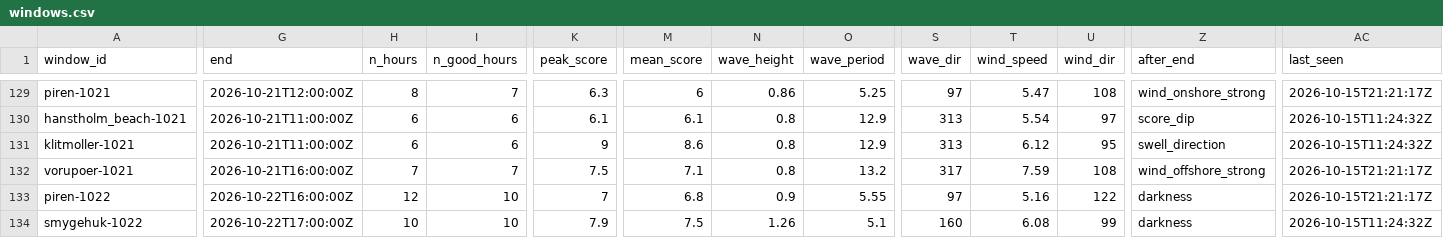
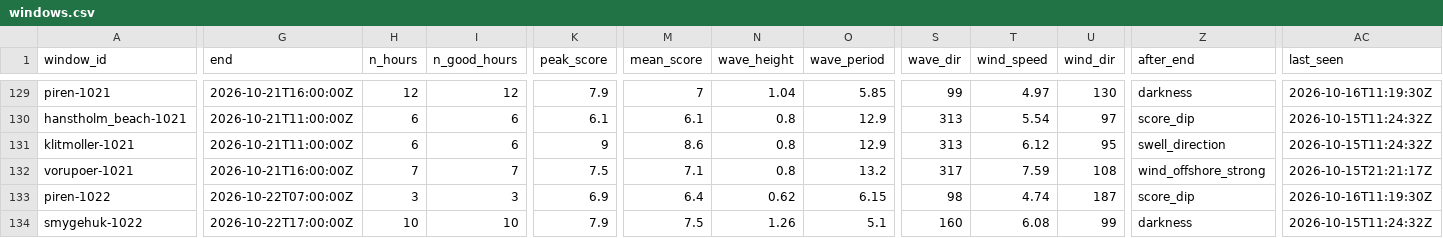
Before and after one commit to Jallen1998/surf-forecasting, a CSV file: state/windows.csv, drawn as a sheet; only a part is shown, gaps mark what is left out; the diff covers the shown part only; the diff names each change by its address in the sheet, - before the commit and + after, or states it on an @@ line.

```diff
--- a/state/windows.csv
+++ b/state/windows.csv
-G129 (end): 2026-10-21T12:00:00Z
+G129 (end): 2026-10-21T16:00:00Z
-H129 (n_hours): 8
+H129 (n_hours): 12
-I129 (n_good_hours): 7
+I129 (n_good_hours): 12
-K129 (peak_score): 6.3
+K129 (peak_score): 7.9
-M129 (mean_score): 6
+M129 (mean_score): 7
-N129 (wave_height): 0.86
+N129 (wave_height): 1.04
-O129 (wave_period): 5.25
+O129 (wave_period): 5.85
-S129 (wave_dir): 97
+S129 (wave_dir): 99
-T129 (wind_speed): 5.47
+T129 (wind_speed): 4.97
-U129 (wind_dir): 108
+U129 (wind_dir): 130
-Z129 (after_end): wind_onshore_strong
+Z129 (after_end): darkness
-AC129 (last_seen): 2026-10-15T21:21:17Z
+AC129 (last_seen): 2026-10-16T11:19:30Z
-G133 (end): 2026-10-22T16:00:00Z
+G133 (end): 2026-10-22T07:00:00Z
-H133 (n_hours): 12
+H133 (n_hours): 3
-I133 (n_good_hours): 10
+I133 (n_good_hours): 3
-K133 (peak_score): 7
+K133 (peak_score): 6.9
-M133 (mean_score): 6.8
+M133 (mean_score): 6.4
-N133 (wave_height): 0.9
+N133 (wave_height): 0.62
-O133 (wave_period): 5.55
+O133 (wave_period): 6.15
-S133 (wave_dir): 97
+S133 (wave_dir): 98
-T133 (wind_speed): 5.16
+T133 (wind_speed): 4.74
-U133 (wind_dir): 122
+U133 (wind_dir): 187
-Z133 (after_end): darkness
+Z133 (after_end): score_dip
-AC133 (last_seen): 2026-10-15T21:21:17Z
+AC133 (last_seen): 2026-10-16T11:19:30Z
```
Also changed, not shown: 2 added rows, 1 removed row and 54 edited cells elsewhere in this file, 1 other file.
